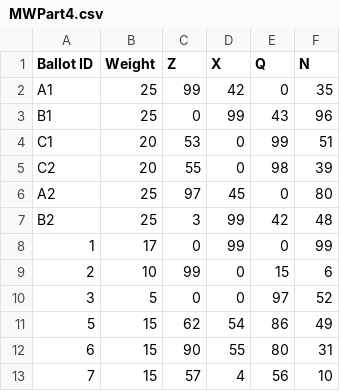
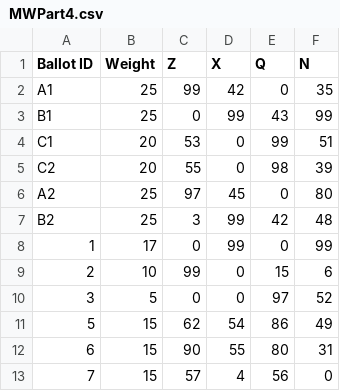
Before and after one commit to Markwater0ff/AffinityRangePR, a CSV file: Ballots/MWPart4.csv, drawn as a sheet.

```diff
--- a/Ballots/MWPart4.csv
+++ b/Ballots/MWPart4.csv
@@ -2,3 +2,3 @@ Ballot ID,Weight,Z,X,Q,N
 A1,25,99,42,0,35
-B1,25,0,99,43,96
+B1,25,0,99,43,99
 C1,20,53,0,99,51
@@ -12,2 +12,2 @@ B2,25,3,99,42,48
 6,15,90,55,80,31
-7,15,57,4,56,10
+7,15,57,4,56,0
```
Also changed, not shown: 3 other files.
